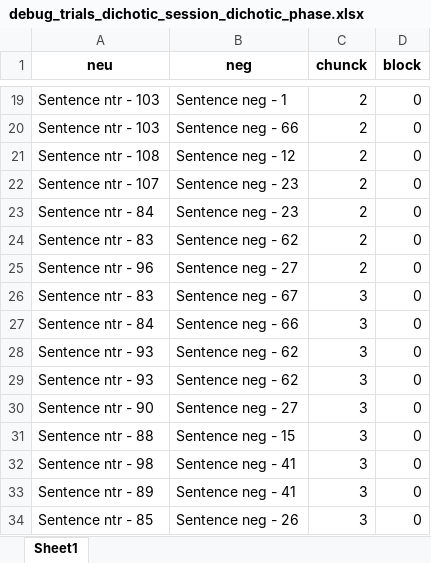
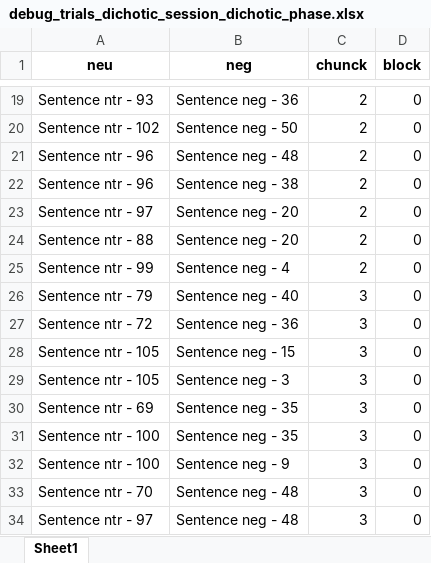
Before and after one commit to TomerOz/stp-project, an Excel workbook: Debug Output/debug_trials_dichotic_session_dichotic_phase.xlsx, sheet Sheet1, drawn as a sheet; only a part is shown, gaps mark what is left out; values as stored, in another font and other column widths than the file's, no borders; the diff covers the shown part only; the diff names each change by its address in the sheet, - before the commit and + after, or states it on an @@ line.

```diff
--- a/Debug Output/debug_trials_dichotic_session_dichotic_phase.xlsx (sheet Sheet1)
+++ b/Debug Output/debug_trials_dichotic_session_dichotic_phase.xlsx (sheet Sheet1)
-A19 (neu): Sentence ntr - 103
+A19 (neu): Sentence ntr - 93
-B19 (neg): Sentence neg - 1
+B19 (neg): Sentence neg - 36
-A20 (neu): Sentence ntr - 103
+A20 (neu): Sentence ntr - 102
-B20 (neg): Sentence neg - 66
+B20 (neg): Sentence neg - 50
-A21 (neu): Sentence ntr - 108
+A21 (neu): Sentence ntr - 96
-B21 (neg): Sentence neg - 12
+B21 (neg): Sentence neg - 48
-A22 (neu): Sentence ntr - 107
+A22 (neu): Sentence ntr - 96
-B22 (neg): Sentence neg - 23
+B22 (neg): Sentence neg - 38
-A23 (neu): Sentence ntr - 84
+A23 (neu): Sentence ntr - 97
-B23 (neg): Sentence neg - 23
+B23 (neg): Sentence neg - 20
-A24 (neu): Sentence ntr - 83
+A24 (neu): Sentence ntr - 88
-B24 (neg): Sentence neg - 62
+B24 (neg): Sentence neg - 20
-A25 (neu): Sentence ntr - 96
+A25 (neu): Sentence ntr - 99
-B25 (neg): Sentence neg - 27
+B25 (neg): Sentence neg - 4
-A26 (neu): Sentence ntr - 83
+A26 (neu): Sentence ntr - 79
-B26 (neg): Sentence neg - 67
+B26 (neg): Sentence neg - 40
-A27 (neu): Sentence ntr - 84
+A27 (neu): Sentence ntr - 72
-B27 (neg): Sentence neg - 66
+B27 (neg): Sentence neg - 36
-A28:A29 (neu): Sentence ntr - 93
+A28:A29 (neu): Sentence ntr - 105
-B28 (neg): Sentence neg - 62
+B28 (neg): Sentence neg - 15
-B29 (neg): Sentence neg - 62
+B29 (neg): Sentence neg - 3
-A30 (neu): Sentence ntr - 90
+A30 (neu): Sentence ntr - 69
-B30 (neg): Sentence neg - 27
+B30 (neg): Sentence neg - 35
-A31 (neu): Sentence ntr - 88
+A31 (neu): Sentence ntr - 100
-B31 (neg): Sentence neg - 15
+B31 (neg): Sentence neg - 35
-A32 (neu): Sentence ntr - 98
+A32 (neu): Sentence ntr - 100
-B32 (neg): Sentence neg - 41
+B32 (neg): Sentence neg - 9
-A33 (neu): Sentence ntr - 89
+A33 (neu): Sentence ntr - 70
-B33 (neg): Sentence neg - 41
+B33 (neg): Sentence neg - 48
-A34 (neu): Sentence ntr - 85
+A34 (neu): Sentence ntr - 97
-B34 (neg): Sentence neg - 26
+B34 (neg): Sentence neg - 48
```
Also changed, not shown: 155 edited cells elsewhere in this sheet, Debug Output/dubg_trials.xlsx, 14 other files.
